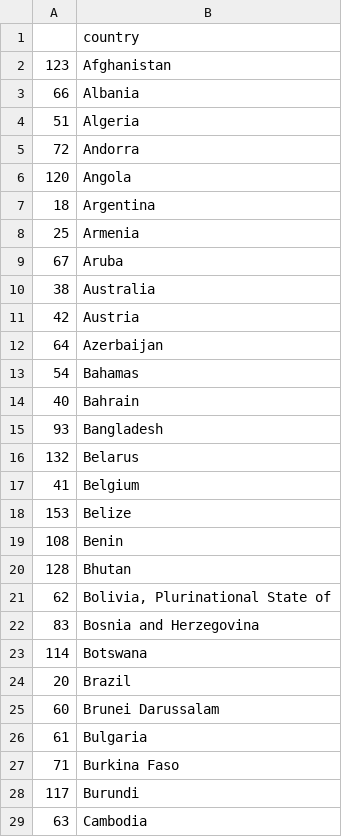
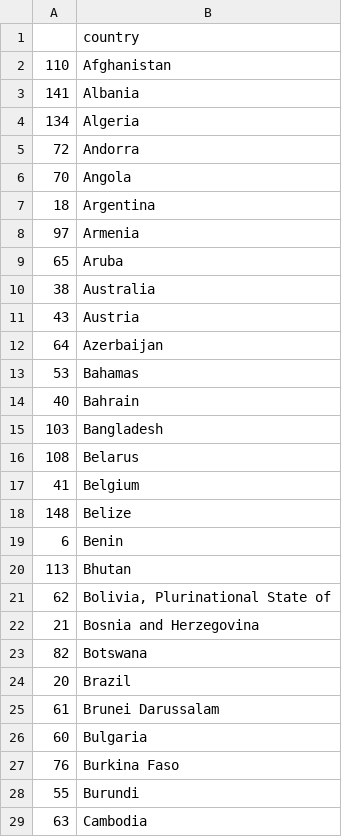
Before and after one commit to donleshem/ETL-Project, a CSV file: Resources/joined_country_list.csv, drawn as a sheet; only a part is shown; the diff covers the shown part only.

```diff
--- a/Resources/joined_country_list.csv
+++ b/Resources/joined_country_list.csv
@@ -1,29 +1,29 @@
 ,country
-123,Afghanistan
-66,Albania
-51,Algeria
+110,Afghanistan
+141,Albania
+134,Algeria
 72,Andorra
-120,Angola
+70,Angola
 18,Argentina
-25,Armenia
-67,Aruba
+97,Armenia
+65,Aruba
 38,Australia
-42,Austria
+43,Austria
 64,Azerbaijan
-54,Bahamas
+53,Bahamas
 40,Bahrain
-93,Bangladesh
-132,Belarus
+103,Bangladesh
+108,Belarus
 41,Belgium
-153,Belize
-108,Benin
-128,Bhutan
+148,Belize
+6,Benin
+113,Bhutan
 62,"Bolivia, Plurinational State of"
-83,Bosnia and Herzegovina
-114,Botswana
+21,Bosnia and Herzegovina
+82,Botswana
 20,Brazil
-60,Brunei Darussalam
-61,Bulgaria
-71,Burkina Faso
-117,Burundi
+61,Brunei Darussalam
+60,Bulgaria
+76,Burkina Faso
+55,Burundi
 63,Cambodia
```
Also changed, not shown: 94 edited cells elsewhere in this file, Resources/happiness_country_list.csv, Resources/starbucks_country_list.csv, 2 other files.
